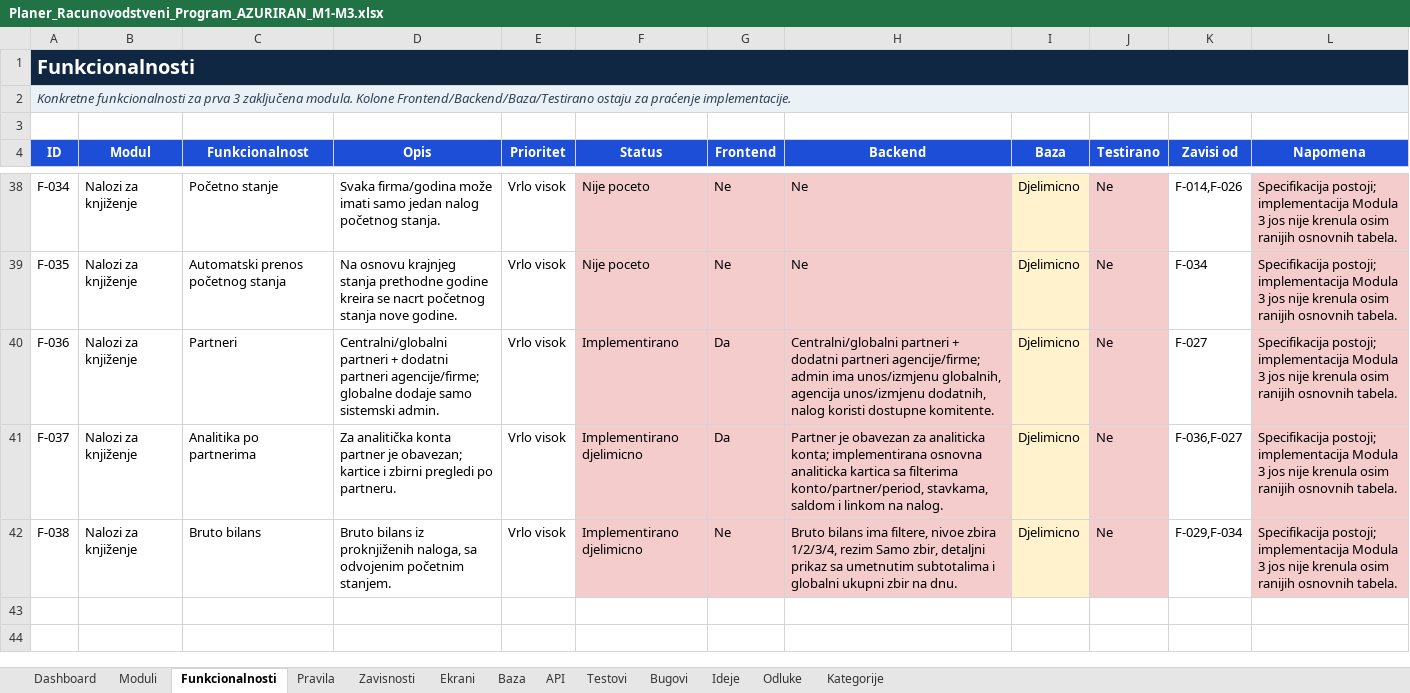
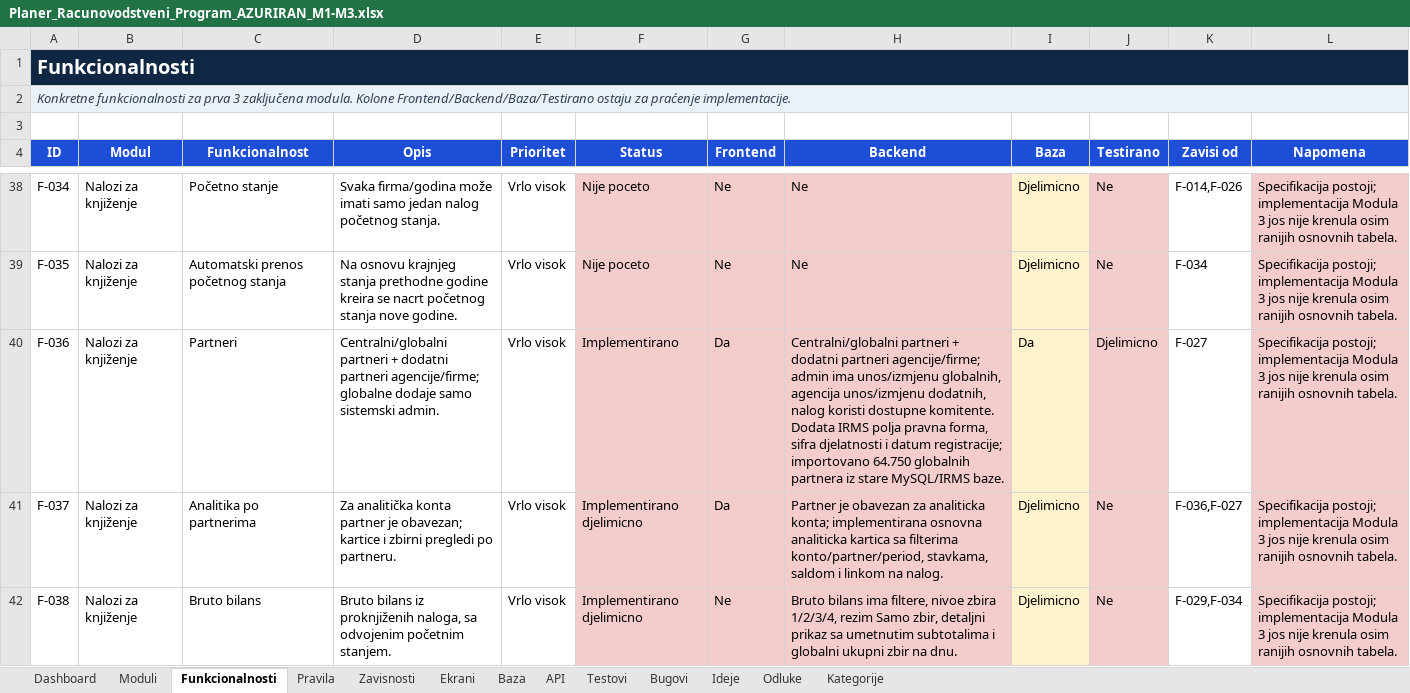
Before and after one commit to zeljkobar/knjigovodstvoonline, an Excel workbook: zadaci/Planer_Racunovodstveni_Program_AZURIRAN_M1-M3.xlsx, sheet Funkcionalnosti, drawn as a sheet; only a part is shown, gaps mark what is left out; the shorter side is filled out with more unchanged rows; values as stored, in another font and other column widths than the file's, no borders; conditional formats not drawn; the diff covers the shown part only; the diff names each change by its address in the sheet, - before the commit and + after, or states it on an @@ line.

```diff
--- a/zadaci/Planer_Racunovodstveni_Program_AZURIRAN_M1-M3.xlsx (sheet Funkcionalnosti)
+++ b/zadaci/Planer_Racunovodstveni_Program_AZURIRAN_M1-M3.xlsx (sheet Funkcionalnosti)
-H40 (Backend): …dostupne komitente.
+H40 (Backend): …dostupne komitente. Dodata IRMS polja pravna forma, sifra djelatnosti i datum registracije; importovano 64.750 globalnih partnera iz stare MySQL/IRMS baze.
-I40 (Baza): Djelimicno
+I40 (Baza): Da
-J40 (Testirano): Ne
+J40 (Testirano): Djelimicno
```
Also changed, not shown: 4 edited cells elsewhere in this sheet, sheet Baza, sheet Odluke, sheet Ekrani, sheet Testovi, sheet API, sheet Pravila, 1 more sheet, 17 other files.
